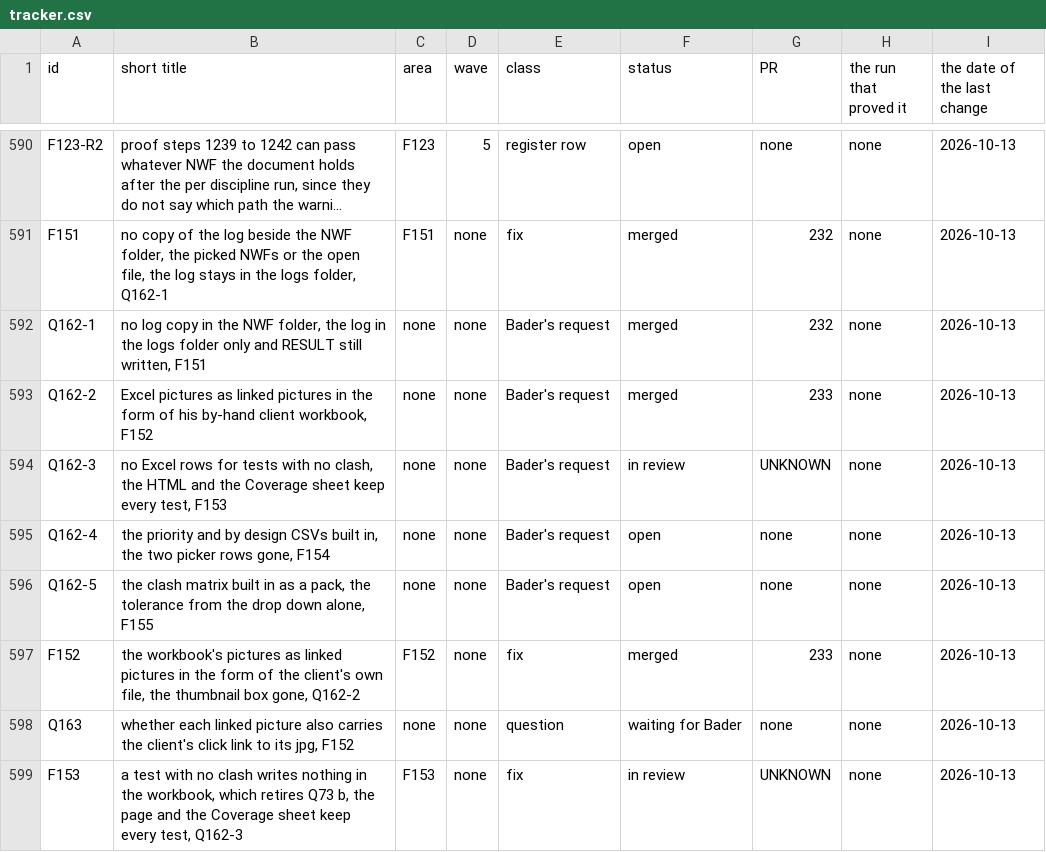
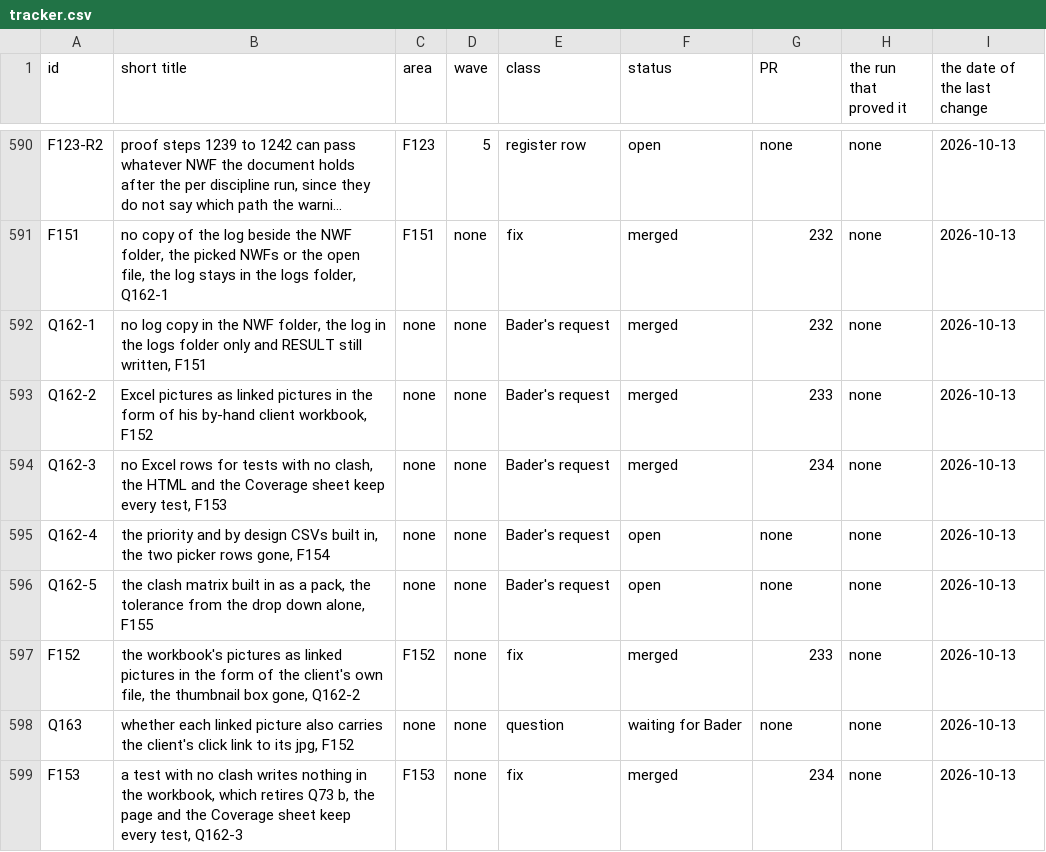
Before and after one commit to baderrahal/PAR_NWC-Federator-V2, a CSV file: steps/tracker.csv, drawn as a sheet; only a part is shown, gaps mark what is left out; long unchanged cells end in ….

Commit message:
Tracker: F153 and Q162-3 merged with 234

```diff
--- a/steps/tracker.csv
+++ b/steps/tracker.csv
@@ -593,3 +593,3 @@ Q162-1,"no log copy in the NWF folder, the log in the logs folder only and RESUL
 Q162-2,"Excel pictures as linked pictures in the form of his by-hand client workbook, F152",none,none,Bader's request,merged,233,none,2026-10-13
-Q162-3,"no Excel rows for tests with no clash, the HTML and the Coverage sheet keep every test, F153",none,none,Bader's request,in review,UNKNOWN,none,2026-10-13
+Q162-3,"no Excel rows for tests with no clash, the HTML and the Coverage sheet keep every test, F153",none,none,Bader's request,merged,234,none,2026-10-13
 Q162-4,"the priority and by design CSVs built in, the two picker rows gone, F154",none,none,Bader's request,open,none,none,2026-10-13
@@ -598,2 +598,2 @@ F152,"the workbook's pictures as linked pictures in the form of the client's own
 Q163,"whether each linked picture also carries the client's click link to its jpg, F152",none,none,question,waiting for Bader,none,none,2026-10-13
-F153,"a test with no clash writes nothing in the workbook, which retires Q73 b, the page and the Coverage sheet keep every test, Q162-3",F153,none,fix,in review,UNKNOWN,none,2026-10-13
+F153,"a test with no clash writes nothing in the workbook, which retires Q73 b, the page and the Coverage sheet keep every test, Q162-3",F153,none,fix,merged,234,none,2026-10-13
```
Also changed, not shown: 2 other files.
